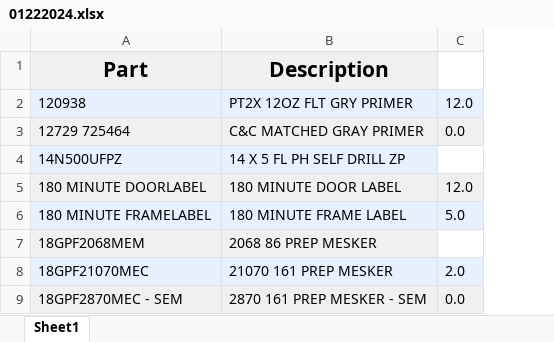
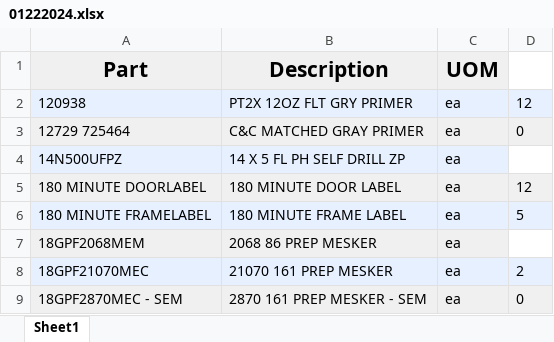
Before and after one commit to averylhammond/FishbowlInventoryTool, an Excel workbook: 01222024.xlsx, sheet Sheet1, drawn as a sheet; only a part is shown; values as stored, in another font and other column widths than the file's, no borders; removed rows and columns are numbered as before the commit, all else as after; the diff names each change by its address in the sheet, - before the commit and + after, or states it on an @@ line.

```diff
--- a/01222024.xlsx (sheet Sheet1)
+++ b/01222024.xlsx (sheet Sheet1)
-column C, rows 2-9: 12.0 | 0.0 |  | 12.0 | 5.0 |  | 2.0 | 0.0
+column C (UOM), rows 2-9: all ea
+column D, rows 2-9: 12 | 0 |  | 12 | 5 |  | 2 | 0
```
Also changed, not shown: 3 other files.
